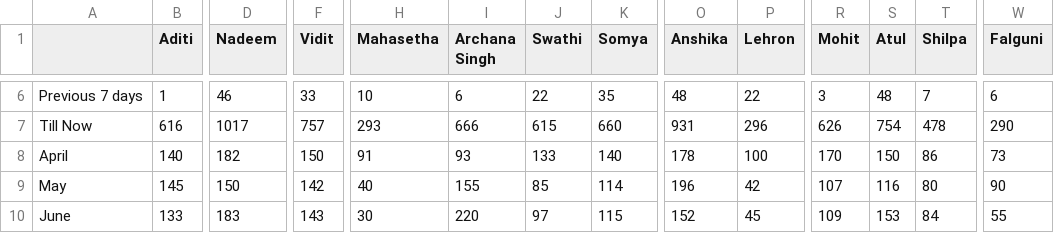
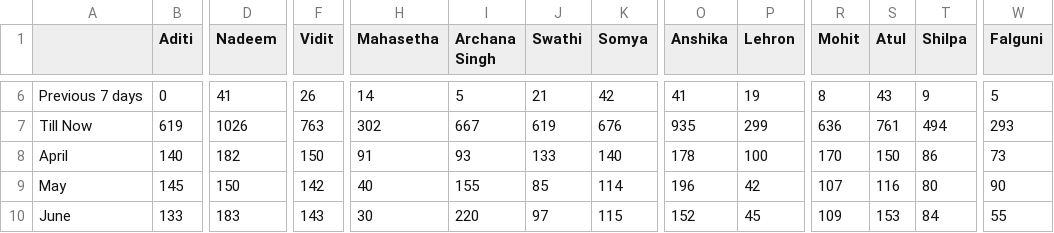
Before and after one commit to testbook-website/content-operations, a CSV file: sheet1.csv, drawn as a sheet; only a part is shown, gaps mark what is left out; the diff covers the shown part only; the diff names each change by its address in the sheet, - before the commit and + after, or states it on an @@ line.

```diff
--- a/sheet1.csv
+++ b/sheet1.csv
-B6 (Aditi): 1
+B6 (Aditi): 0
-D6 (Nadeem): 46
+D6 (Nadeem): 41
-F6 (Vidit): 33
+F6 (Vidit): 26
-H6 (Mahasetha): 10
+H6 (Mahasetha): 14
-I6 (Archana Singh): 6
+I6 (Archana Singh): 5
-J6 (Swathi): 22
+J6 (Swathi): 21
-K6 (Somya): 35
+K6 (Somya): 42
-O6 (Anshika): 48
+O6 (Anshika): 41
-P6 (Lehron): 22
+P6 (Lehron): 19
-R6 (Mohit): 3
+R6 (Mohit): 8
-S6 (Atul): 48
+S6 (Atul): 43
-T6 (Shilpa): 7
+T6 (Shilpa): 9
-W6 (Falguni): 6
+W6 (Falguni): 5
-B7 (Aditi): 616
+B7 (Aditi): 619
-D7 (Nadeem): 1017
+D7 (Nadeem): 1026
-F7 (Vidit): 757
+F7 (Vidit): 763
-H7 (Mahasetha): 293
+H7 (Mahasetha): 302
-I7 (Archana Singh): 666
+I7 (Archana Singh): 667
-J7 (Swathi): 615
+J7 (Swathi): 619
-K7 (Somya): 660
+K7 (Somya): 676
-O7 (Anshika): 931
+O7 (Anshika): 935
-P7 (Lehron): 296
+P7 (Lehron): 299
-R7 (Mohit): 626
+R7 (Mohit): 636
-S7 (Atul): 754
+S7 (Atul): 761
-T7 (Shilpa): 478
+T7 (Shilpa): 494
-W7 (Falguni): 290
+W7 (Falguni): 293
```
Also changed, not shown: 90 edited cells elsewhere in this file, sheet2.csv, sheet3.csv, 6 other files.
